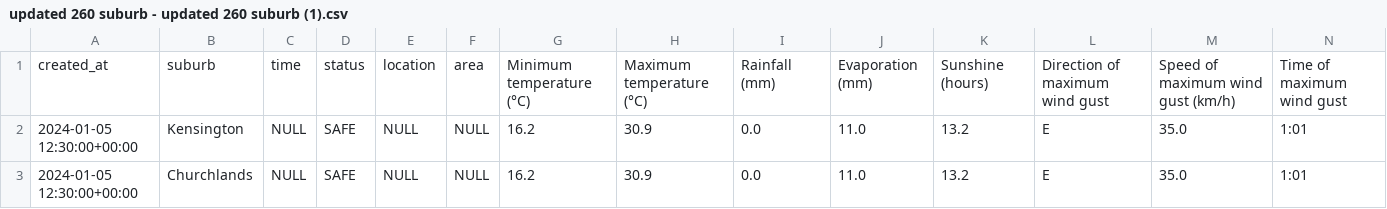
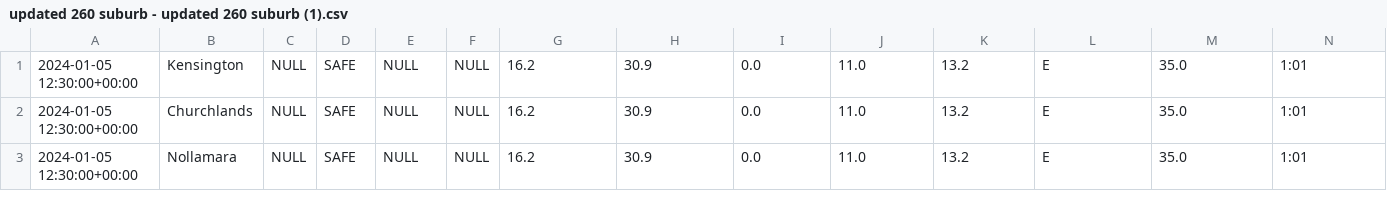
Before and after one commit to mhmdrazn/updated-burnt-areas, a CSV file: updated 260 suburb - updated 260 suburb (1).csv, drawn as a sheet; only a part is shown; the shorter side is filled out with more unchanged rows; rows hold the shown columns only; the diff names each change by its address in the sheet, - before the commit and + after, or states it on an @@ line.

Commit message:
Update updated 260 suburb - updated 260 suburb (1).csv

```diff
--- a/updated 260 suburb - updated 260 suburb (1).csv
+++ b/updated 260 suburb - updated 260 suburb (1).csv
-row 1: created_at | suburb | time | status | location | area | Minimum temperature (°C) | Maximum temperature (°C) | Rainfall (mm) | Evaporation (mm) | Sunshine (hours) | Direction of maximum wind gust | Speed of maximum wind gust (km/h) | Time of maximum wind gust
```
